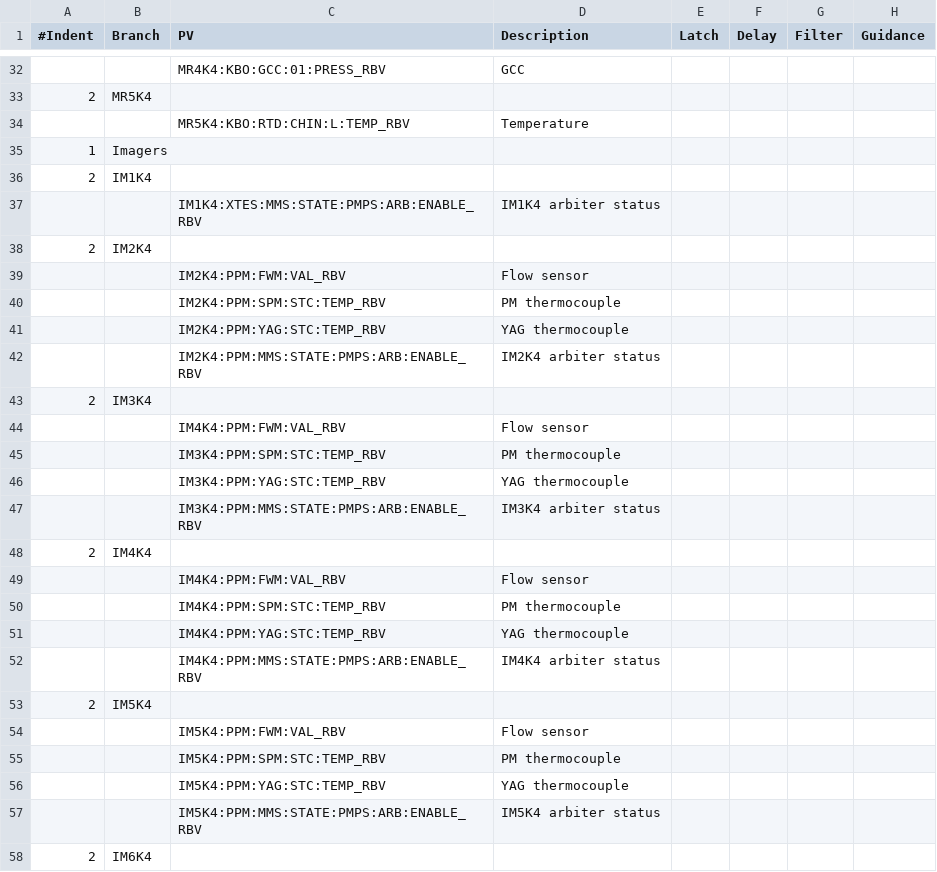
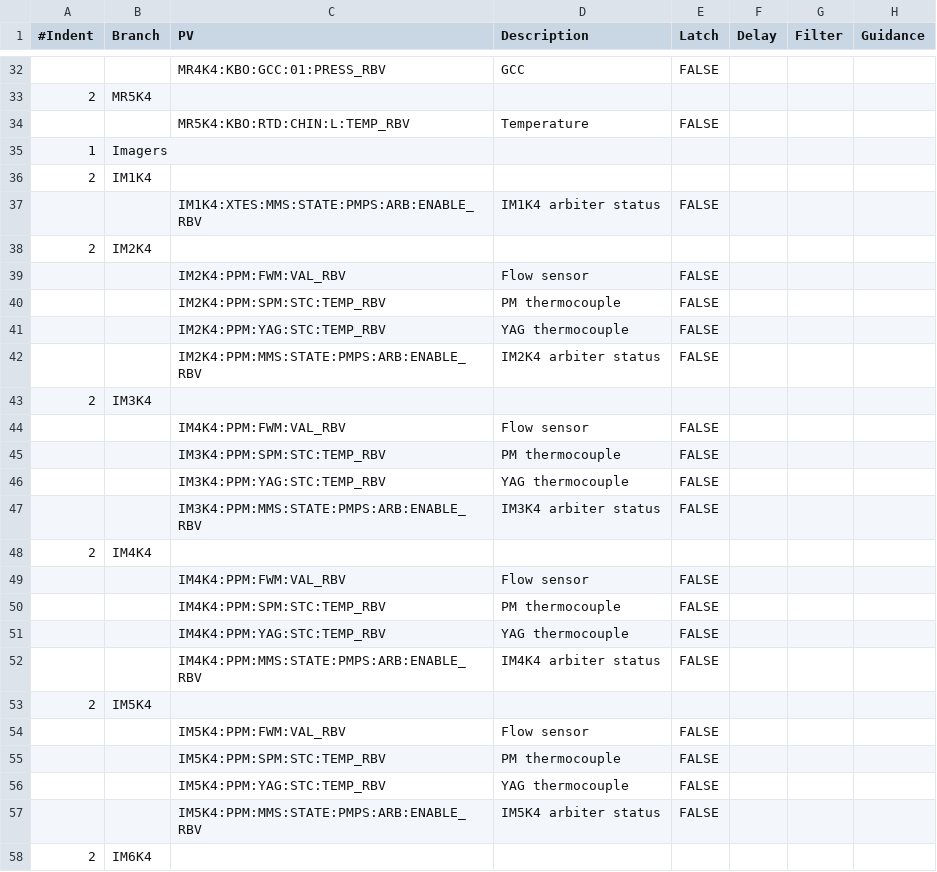
Before and after one commit to tongju12/pcds-nalms, a CSV file: Spreadsheet/KFE/TMO-alarms.csv, drawn as a sheet; only a part is shown, gaps mark what is left out; the diff covers the shown part only.

```diff
--- a/Spreadsheet/KFE/TMO-alarms.csv
+++ b/Spreadsheet/KFE/TMO-alarms.csv
@@ -32,27 +32,27 @@
-,,MR4K4:KBO:GCC:01:PRESS_RBV,GCC,,,,
+,,MR4K4:KBO:GCC:01:PRESS_RBV,GCC,FALSE,,,
 2,MR5K4,,,,,,
-,,MR5K4:KBO:RTD:CHIN:L:TEMP_RBV,Temperature,,,,
+,,MR5K4:KBO:RTD:CHIN:L:TEMP_RBV,Temperature,FALSE,,,
 1,Imagers,,,,,,
 2,IM1K4,,,,,,
-,,IM1K4:XTES:MMS:STATE:PMPS:ARB:ENABLE_RBV,IM1K4 arbiter status,,,,
+,,IM1K4:XTES:MMS:STATE:PMPS:ARB:ENABLE_RBV,IM1K4 arbiter status,FALSE,,,
 2,IM2K4,,,,,,
-,,IM2K4:PPM:FWM:VAL_RBV,Flow sensor ,,,,
-,,IM2K4:PPM:SPM:STC:TEMP_RBV,PM thermocouple,,,,
-,,IM2K4:PPM:YAG:STC:TEMP_RBV,YAG thermocouple,,,,
-,,IM2K4:PPM:MMS:STATE:PMPS:ARB:ENABLE_RBV,IM2K4 arbiter status,,,,
+,,IM2K4:PPM:FWM:VAL_RBV,Flow sensor ,FALSE,,,
+,,IM2K4:PPM:SPM:STC:TEMP_RBV,PM thermocouple,FALSE,,,
+,,IM2K4:PPM:YAG:STC:TEMP_RBV,YAG thermocouple,FALSE,,,
+,,IM2K4:PPM:MMS:STATE:PMPS:ARB:ENABLE_RBV,IM2K4 arbiter status,FALSE,,,
 2,IM3K4,,,,,,
-,,IM4K4:PPM:FWM:VAL_RBV,Flow sensor ,,,,
-,,IM3K4:PPM:SPM:STC:TEMP_RBV,PM thermocouple,,,,
-,,IM3K4:PPM:YAG:STC:TEMP_RBV,YAG thermocouple,,,,
-,,IM3K4:PPM:MMS:STATE:PMPS:ARB:ENABLE_RBV,IM3K4 arbiter status,,,,
+,,IM4K4:PPM:FWM:VAL_RBV,Flow sensor ,FALSE,,,
+,,IM3K4:PPM:SPM:STC:TEMP_RBV,PM thermocouple,FALSE,,,
+,,IM3K4:PPM:YAG:STC:TEMP_RBV,YAG thermocouple,FALSE,,,
+,,IM3K4:PPM:MMS:STATE:PMPS:ARB:ENABLE_RBV,IM3K4 arbiter status,FALSE,,,
 2,IM4K4,,,,,,
-,,IM4K4:PPM:FWM:VAL_RBV,Flow sensor ,,,,
-,,IM4K4:PPM:SPM:STC:TEMP_RBV,PM thermocouple,,,,
-,,IM4K4:PPM:YAG:STC:TEMP_RBV,YAG thermocouple,,,,
-,,IM4K4:PPM:MMS:STATE:PMPS:ARB:ENABLE_RBV,IM4K4 arbiter status,,,,
+,,IM4K4:PPM:FWM:VAL_RBV,Flow sensor ,FALSE,,,
+,,IM4K4:PPM:SPM:STC:TEMP_RBV,PM thermocouple,FALSE,,,
+,,IM4K4:PPM:YAG:STC:TEMP_RBV,YAG thermocouple,FALSE,,,
+,,IM4K4:PPM:MMS:STATE:PMPS:ARB:ENABLE_RBV,IM4K4 arbiter status,FALSE,,,
 2,IM5K4,,,,,,
-,,IM5K4:PPM:FWM:VAL_RBV,Flow sensor,,,,
-,,IM5K4:PPM:SPM:STC:TEMP_RBV,PM thermocouple,,,,
-,,IM5K4:PPM:YAG:STC:TEMP_RBV,YAG thermocouple,,,,
-,,IM5K4:PPM:MMS:STATE:PMPS:ARB:ENABLE_RBV,IM5K4 arbiter status,,,,
+,,IM5K4:PPM:FWM:VAL_RBV,Flow sensor,FALSE,,,
+,,IM5K4:PPM:SPM:STC:TEMP_RBV,PM thermocouple,FALSE,,,
+,,IM5K4:PPM:YAG:STC:TEMP_RBV,YAG thermocouple,FALSE,,,
+,,IM5K4:PPM:MMS:STATE:PMPS:ARB:ENABLE_RBV,IM5K4 arbiter status,FALSE,,,
 2,IM6K4,,,,,,
```
Also changed, not shown: 77 edited cells elsewhere in this file.
